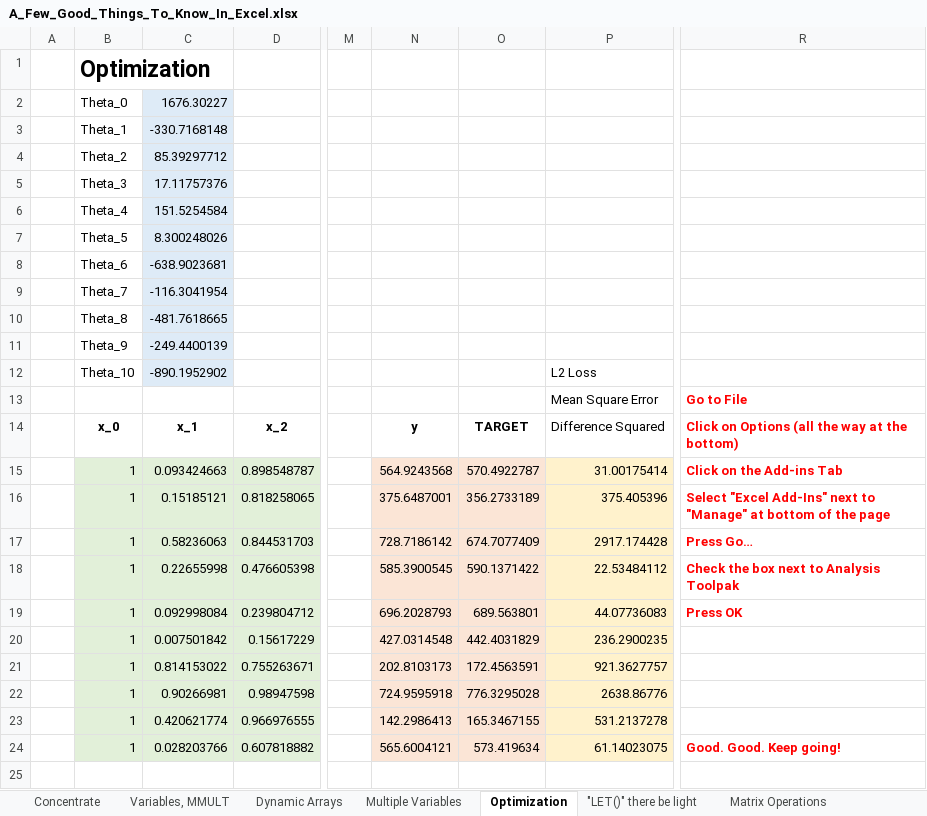
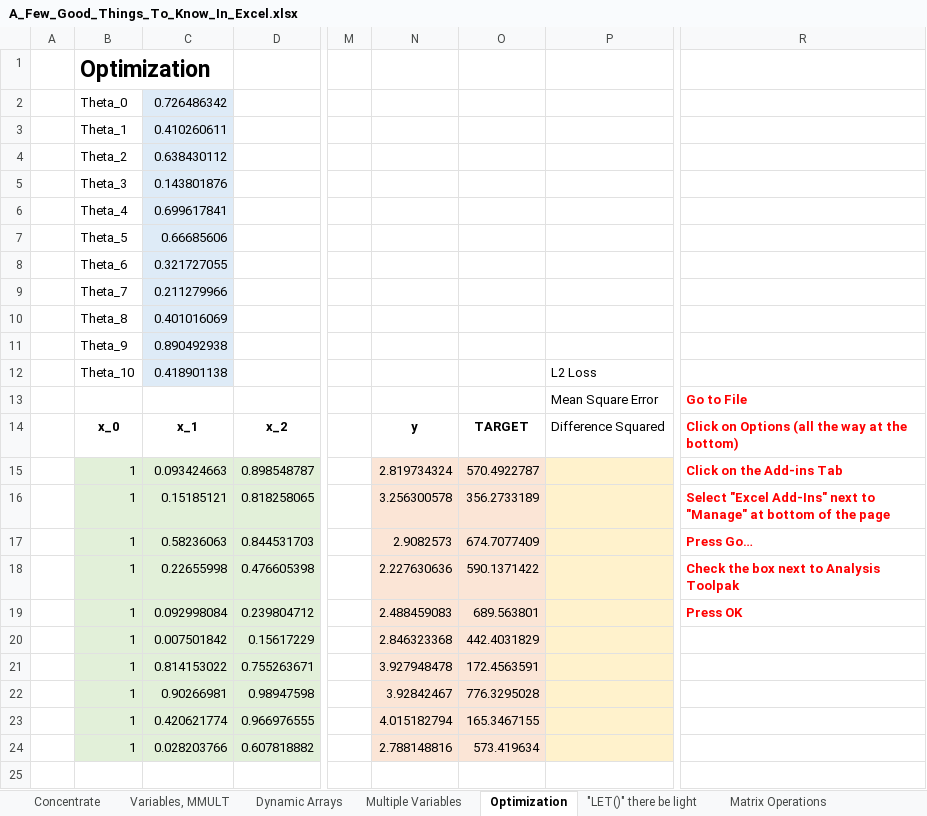
Before and after one commit to mrkllntschpp/Machine-Learning-For-Everyone, an Excel workbook: XLS-for-ML/A_Few_Good_Things_To_Know_In_Excel.xlsx, sheet Optimization, drawn as a sheet; only a part is shown, gaps mark what is left out; values as stored, in another font and other column widths than the file's, no borders; charts and pictures not drawn; the diff covers the shown part only; the diff names each change by its address in the sheet, - before the commit and + after, or states it on an @@ line.

```diff
--- a/XLS-for-ML/A_Few_Good_Things_To_Know_In_Excel.xlsx (sheet Optimization)
+++ b/XLS-for-ML/A_Few_Good_Things_To_Know_In_Excel.xlsx (sheet Optimization)
-C2: 1676.30227
+C2: 0.726486342
-C3: -330.7168148
+C3: 0.410260611
-C4: 85.39297712
+C4: 0.638430112
-C5: 17.11757376
+C5: 0.143801876
-C6: 151.5254584
+C6: 0.699617841
-C7: 8.300248026
+C7: 0.66685606
-C8: -638.9023681
+C8: 0.321727055
-C9: -116.3041954
+C9: 0.211279966
-C10: -481.7618665
+C10: 0.401016069
-C11: -249.4400139
+C11: 0.890492938
-C12: -890.1952902
+C12: 0.418901138
-N15: 564.9243568
+N15: 2.819734324
-P15: 31.00175414
+P15: (empty)
-N16: 375.6487001
+N16: 3.256300578
-P16: 375.405396
+P16: (empty)
-N17: 728.7186142
+N17: 2.9082573
-P17: 2917.174428
+P17: (empty)
-N18: 585.3900545
+N18: 2.227630636
-P18: 22.53484112
+P18: (empty)
-N19: 696.2028793
+N19: 2.488459083
-P19: 44.07736083
+P19: (empty)
-N20: 427.0314548
+N20: 2.846323368
-P20: 236.2900235
+P20: (empty)
-N21: 202.8103173
+N21: 3.927948478
-P21: 921.3627757
+P21: (empty)
-N22: 724.9595918
+N22: 3.92842467
-P22: 2638.86776
+P22: (empty)
-N23: 142.2986413
+N23: 4.015182794
-P23: 531.2137278
+P23: (empty)
-N24: 565.6004121
+N24: 2.788148816
-P24: 61.14023075
+P24: (empty)
-R24: Good. Good. Keep going!
+R24: (empty)
```
Also changed, not shown: 1 added row and 1 removed row elsewhere in this sheet, sheet Multiple Variables, sheet Stormtrooper Image, sheet Dynamic Arrays, sheet Variables, MMULT, sheet "LET()" there be light, formulas that keep their value, 3 other files.
